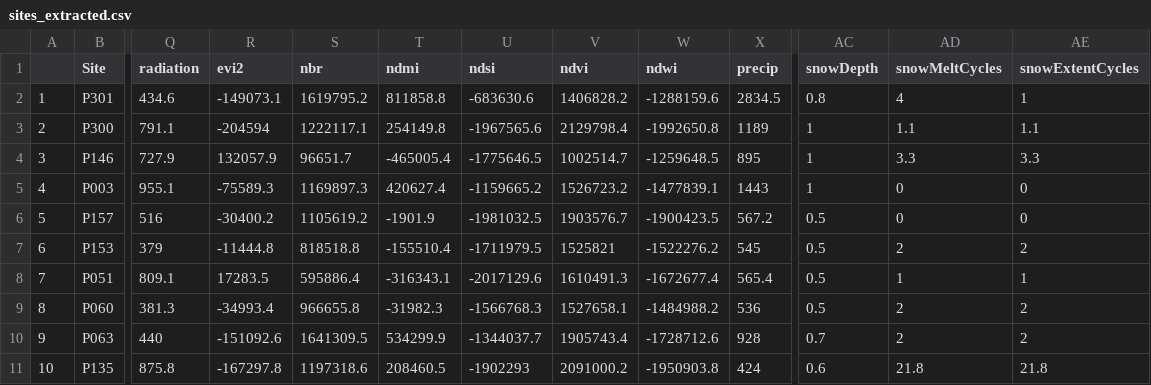
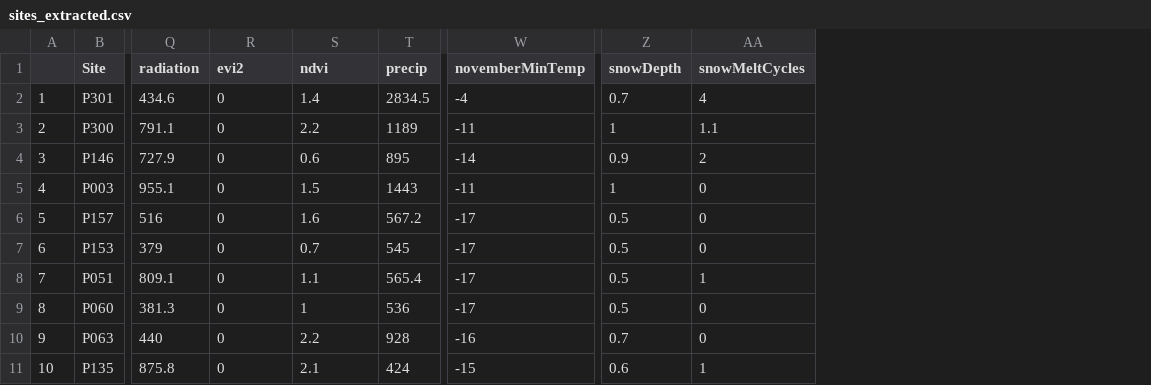
Before and after one commit to jeff-wagner/akpika-covs, a CSV file: data/sites_extracted.csv, drawn as a sheet; only a part is shown, gaps mark what is left out; removed rows and columns are numbered as before the commit, all else as after; the diff covers the shown part only; the diff names each change by its address in the sheet, - before the commit and + after, or states it on an @@ line.

Commit message:
Updated definition of winter for snow metrics; added Nov minimum temp.

```diff
--- a/data/sites_extracted.csv
+++ b/data/sites_extracted.csv
-column S (nbr), rows 2-11: 1619795.2 | 1222117.1 | 96651.7 | 1169897.3 | 1105619.2 | 818518.8 | 595886.4 | 966655.8 | 1641309.5 | 1197318.6
-column T (ndmi), rows 2-11: 811858.8 | 254149.8 | -465005.4 | 420627.4 | -1901.9 | -155510.4 | -316343.1 | -31982.3 | 534299.9 | 208460.5
-column U (ndsi), rows 2-11: -683630.6 | -1967565.6 | -1775646.5 | -1159665.2 | -1981032.5 | -1711979.5 | -2017129.6 | -1566768.3 | -1344037.7 | -1902293
-column W (ndwi), rows 2-11: -1288159.6 | -1992650.8 | -1259648.5 | -1477839.1 | -1900423.5 | -1522276.2 | -1672677.4 | -1484988.2 | -1728712.6 | -1950903.8
+column W (novemberMinTemp), rows 2-11: -4 | -11 | -14 | -11 | -17 | -17 | -17 | -17 | -16 | -15
-column AE (snowExtentCycles), rows 2-11: 1 | 1.1 | 3.3 | 0 | 0 | 2 | 1 | 2 | 2 | 21.8
-R2 (evi2): -149073.1
+R2 (evi2): 0
-S2 (ndvi): 1406828.2
+S2 (ndvi): 1.4
-Z2 (snowDepth): 0.8
+Z2 (snowDepth): 0.7
-R3 (evi2): -204594
+R3 (evi2): 0
-S3 (ndvi): 2129798.4
+S3 (ndvi): 2.2
-R4 (evi2): 132057.9
+R4 (evi2): 0
-S4 (ndvi): 1002514.7
+S4 (ndvi): 0.6
-Z4 (snowDepth): 1
+Z4 (snowDepth): 0.9
-AA4 (snowMeltCycles): 3.3
+AA4 (snowMeltCycles): 2
-R5 (evi2): -75589.3
+R5 (evi2): 0
-S5 (ndvi): 1526723.2
+S5 (ndvi): 1.5
-R6 (evi2): -30400.2
+R6 (evi2): 0
-S6 (ndvi): 1903576.7
+S6 (ndvi): 1.6
-R7 (evi2): -11444.8
+R7 (evi2): 0
-S7 (ndvi): 1525821
+S7 (ndvi): 0.7
-AA7 (snowMeltCycles): 2
+AA7 (snowMeltCycles): 0
-R8 (evi2): 17283.5
+R8 (evi2): 0
-S8 (ndvi): 1610491.3
+S8 (ndvi): 1.1
-R9 (evi2): -34993.4
+R9 (evi2): 0
-S9 (ndvi): 1527658.1
+S9 (ndvi): 1
-AA9:AA10 (snowMeltCycles): 2
+AA9:AA10 (snowMeltCycles): 0
-R10 (evi2): -151092.6
+R10 (evi2): 0
-S10 (ndvi): 1905743.4
+S10 (ndvi): 2.2
-R11 (evi2): -167297.8
+R11 (evi2): 0
-S11 (ndvi): 2091000.2
+S11 (ndvi): 2.1
-AA11 (snowMeltCycles): 21.8
+AA11 (snowMeltCycles): 1
```
Also changed, not shown: 102 edited cells elsewhere in this file, 4 other files.
